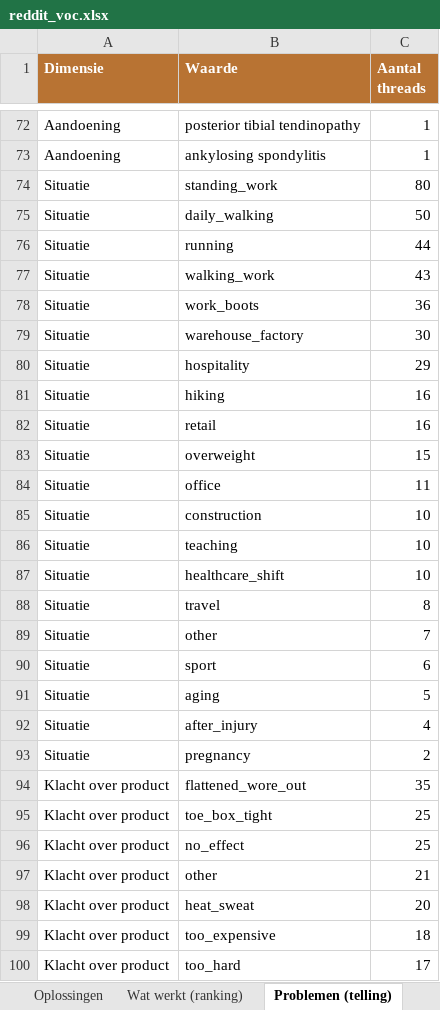
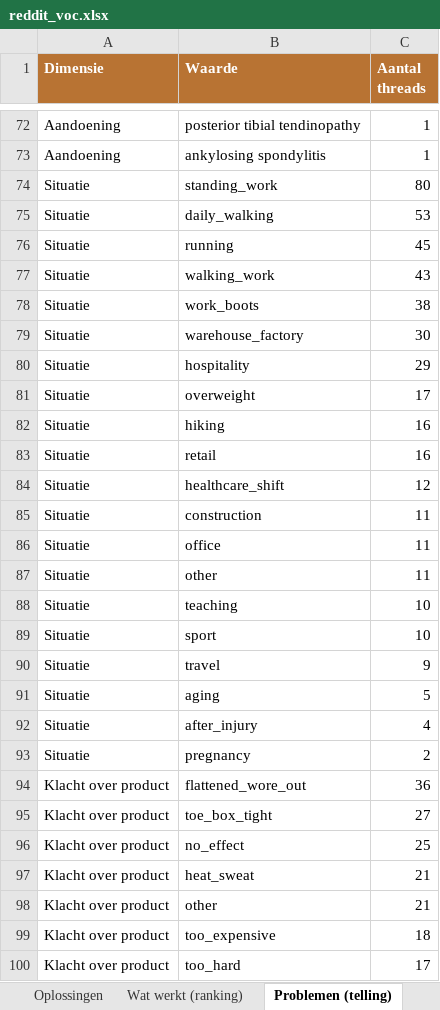
Before and after one commit to JorisKeijzer/Reddit-Scraper-Wintereijk, an Excel workbook: exports/reddit_voc.xlsx, sheet Problemen (telling), drawn as a sheet; only a part is shown, gaps mark what is left out; values as stored, in another font and other column widths than the file's, no borders; removed rows and columns are numbered as before the commit, all else as after; the diff covers the shown part only; the diff names each change by its address in the sheet, - before the commit and + after, or states it on an @@ line.

```diff
--- a/exports/reddit_voc.xlsx (sheet Problemen (telling))
+++ b/exports/reddit_voc.xlsx (sheet Problemen (telling))
-C75 (Aantal threads): 50
+C75 (Aantal threads): 53
-C76 (Aantal threads): 44
+C76 (Aantal threads): 45
-C78 (Aantal threads): 36
+C78 (Aantal threads): 38
+row 81: Situatie | overweight | 17
-row 83: Situatie | overweight | 15
+row 84: Situatie | healthcare_shift | 12
+row 85: Situatie | construction | 11
-row 85: Situatie | construction | 10
+row 87: Situatie | other | 11
-B89 (Waarde): healthcare_shift
+B89 (Waarde): sport
-C90 (Aantal threads): 8
+C90 (Aantal threads): 9
-row 89: Situatie | other | 7
-row 90: Situatie | sport | 6
-C94 (Aantal threads): 35
+C94 (Aantal threads): 36
-C95 (Aantal threads): 25
+C95 (Aantal threads): 27
+row 97: Klacht over product | heat_sweat | 21
-row 98: Klacht over product | heat_sweat | 20
```
Also changed, not shown: 1 added row, 1 removed row and 9 edited cells elsewhere in this sheet, sheet VOC Quotes, sheet Oplossingen, sheet Threads, sheet Dekking, sheet Wat werkt (ranking), 21 other files.
